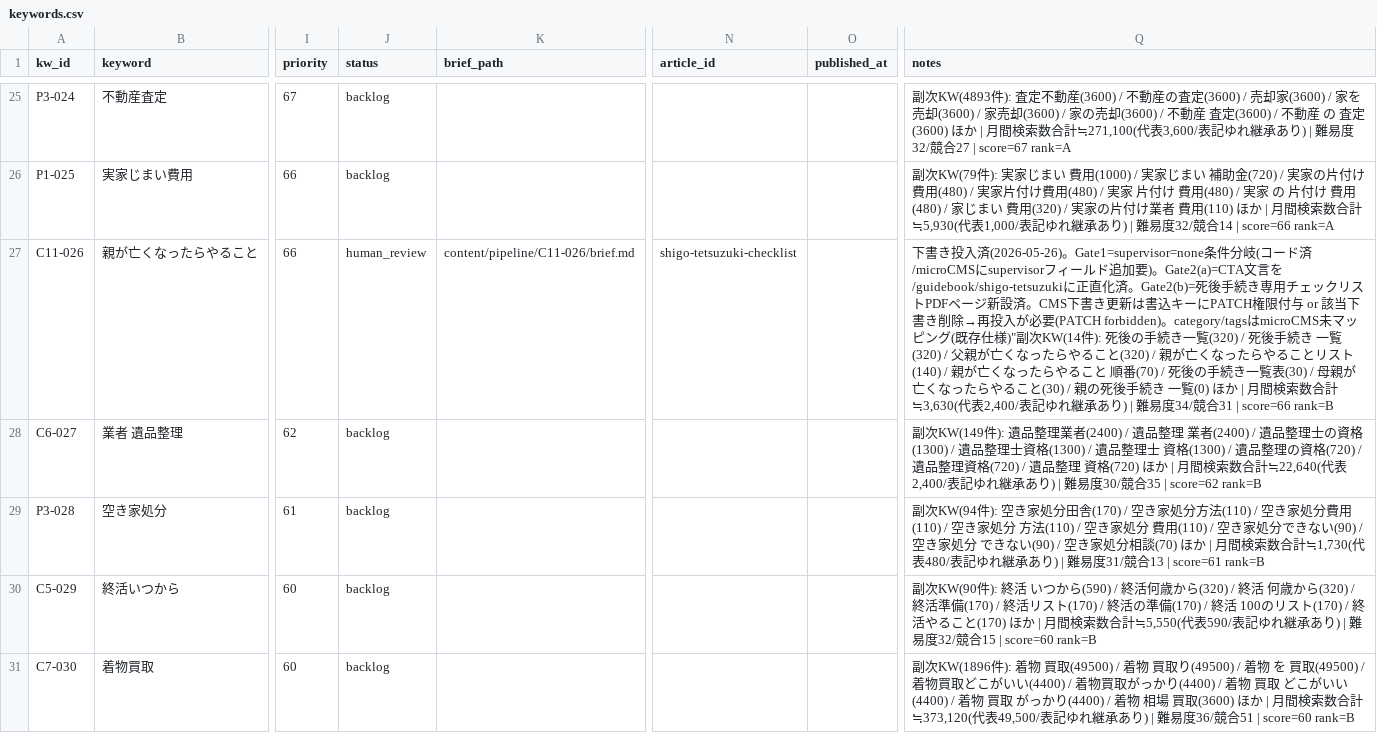
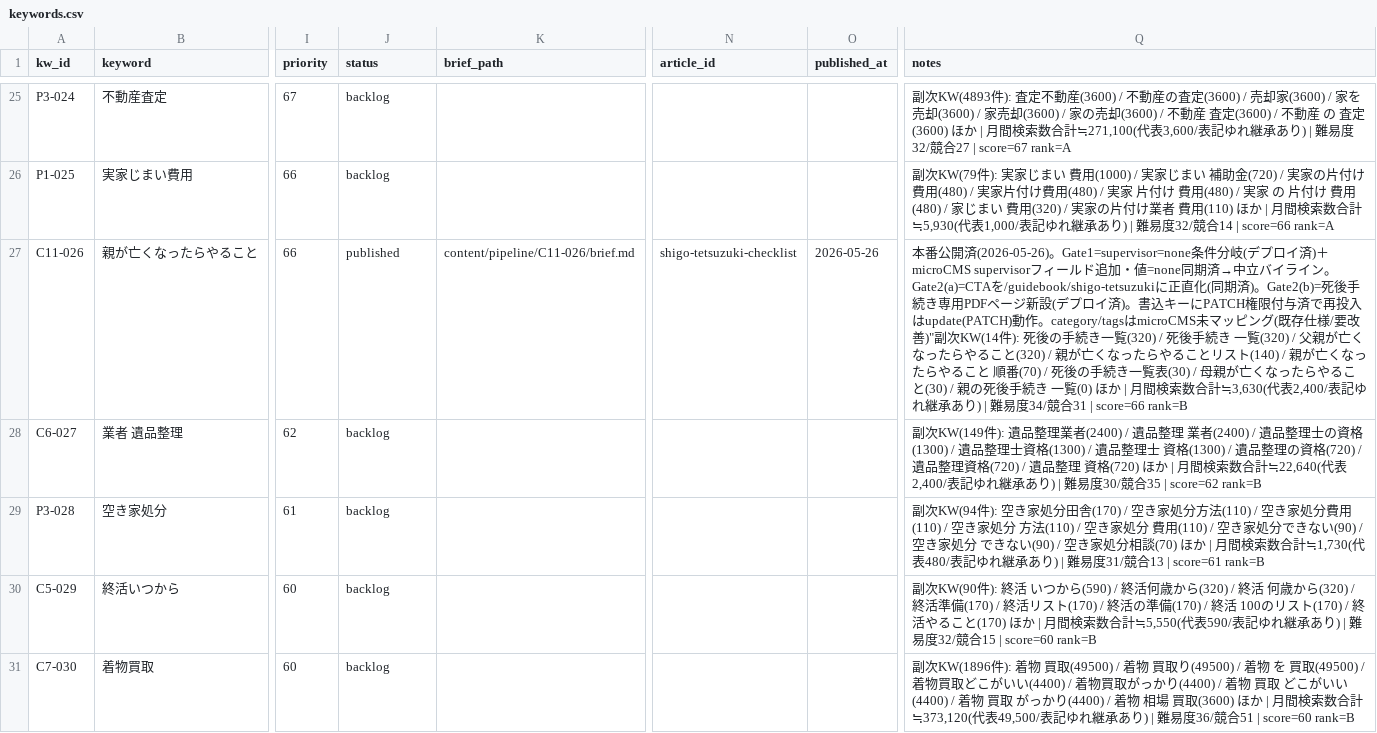
Before and after one commit to kbrysk/fureaino-oka, a CSV file: content/pipeline/keywords.csv, drawn as a sheet; only a part is shown, gaps mark what is left out; the diff names each change by its address in the sheet, - before the commit and + after, or states it on an @@ line.

```diff
--- a/content/pipeline/keywords.csv
+++ b/content/pipeline/keywords.csv
-J27 (status): human_review
+J27 (status): published
-O27 (published_at): (empty)
+O27 (published_at): 2026-05-26
-Q27 (notes): 下書き投入済(2026-05-26)。Gate1=supervisor=none条件分岐(コード済/microCMSにsupervisorフィールド追加要)。Gate2(a)=CTA文言を/guidebook/shigo-tetsuzukiに正直化済。Gate2(b)=死後手続き専用チェックリストPDFページ新設済。CMS下書き更新は書込キーにPATCH権限付与 or 該当下書き削除→再投入が必要(PATCH forbidden)。category/tagsはmicroCMS未マッピング(既存仕様)"副次KW(14…
+Q27 (notes): 本番公開済(2026-05-26)。Gate1=supervisor=none条件分岐(デプロイ済)＋microCMS supervisorフィールド追加・値=none同期済→中立バイライン。Gate2(a)=CTAを/guidebook/shigo-tetsuzukiに正直化(同期済)。Gate2(b)=死後手続き専用PDFページ新設(デプロイ済)。書込キーにPATCH権限付与済で再投入はupdate(PATCH)動作。category/tagsはmicroCMS未マッピング(既存仕様/要改善)"副次KW(14…
```
